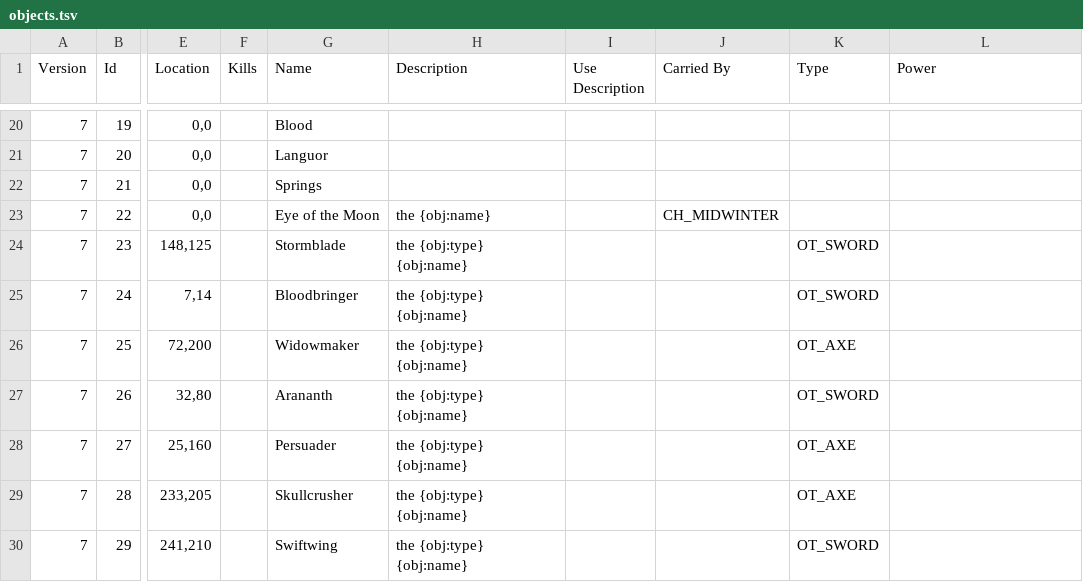
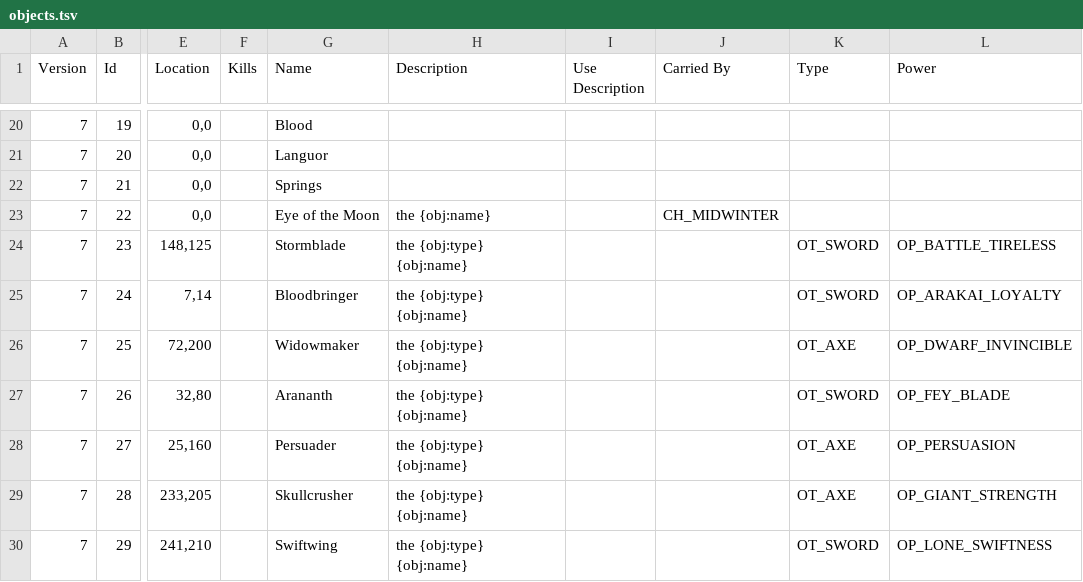
Before and after one commit to ChilliHugger/The-Lords-Of-Midnight, a TSV file: citadel/database/objects.tsv, drawn as a sheet; only a part is shown, gaps mark what is left out; the diff names each change by its address in the sheet, - before the commit and + after, or states it on an @@ line.

```diff
--- a/citadel/database/objects.tsv
+++ b/citadel/database/objects.tsv
-L24 (Power): (empty)
+L24 (Power): OP_BATTLE_TIRELESS
-L25 (Power): (empty)
+L25 (Power): OP_ARAKAI_LOYALTY
-L26 (Power): (empty)
+L26 (Power): OP_DWARF_INVINCIBLE
-L27 (Power): (empty)
+L27 (Power): OP_FEY_BLADE
-L28 (Power): (empty)
+L28 (Power): OP_PERSUASION
-L29 (Power): (empty)
+L29 (Power): OP_GIANT_STRENGTH
-L30 (Power): (empty)
+L30 (Power): OP_LONE_SWIFTNESS
```
Also changed, not shown: citadel/database/objectpowerinfo.tsv, main/midnight/Resources-citadel/citadel/18/tsv/objectpowerinfo.tsv, 18 other files.
